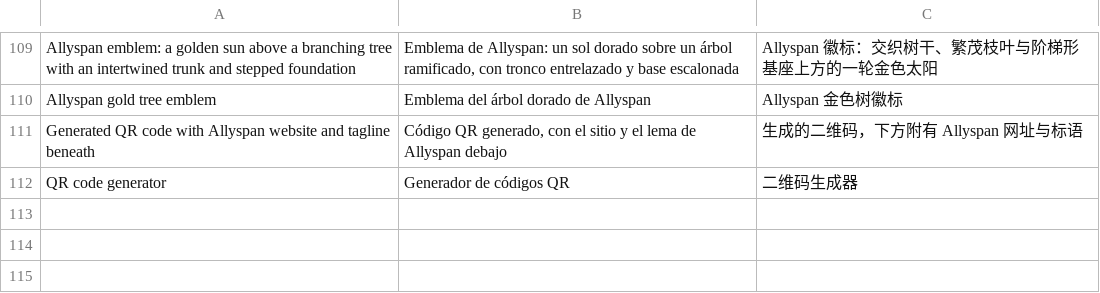
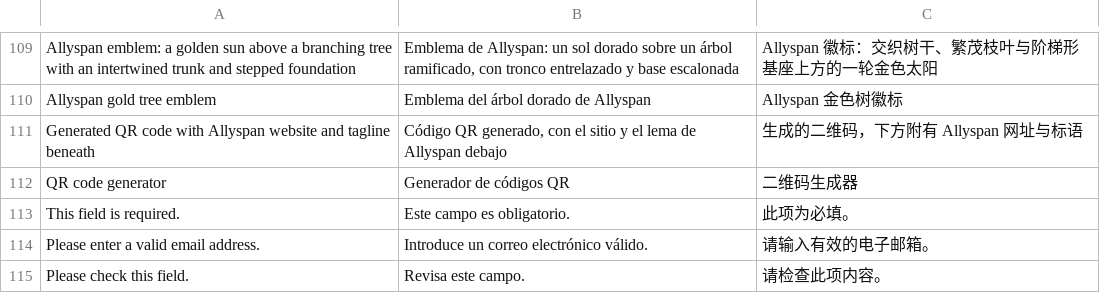
Before and after one commit to IvanNestserav/Allyspan, a TSV file: scripts/i18n/extras.tsv, drawn as a sheet; only a part is shown, gaps mark what is left out; the diff names each change by its address in the sheet, - before the commit and + after, or states it on an @@ line.

Commit message:
Preserve same-page anchors and localize native form validation prompts

```diff
--- a/scripts/i18n/extras.tsv
+++ b/scripts/i18n/extras.tsv
+row 113: This field is required. | Este campo es obligatorio. | 此项为必填。
+row 114: Please enter a valid email address. | Introduce un correo electrónico válido. | 请输入有效的电子邮箱。
+row 115: Please check this field. | Revisa este campo. | 请检查此项内容。
```
Also changed, not shown: 43 other files.
